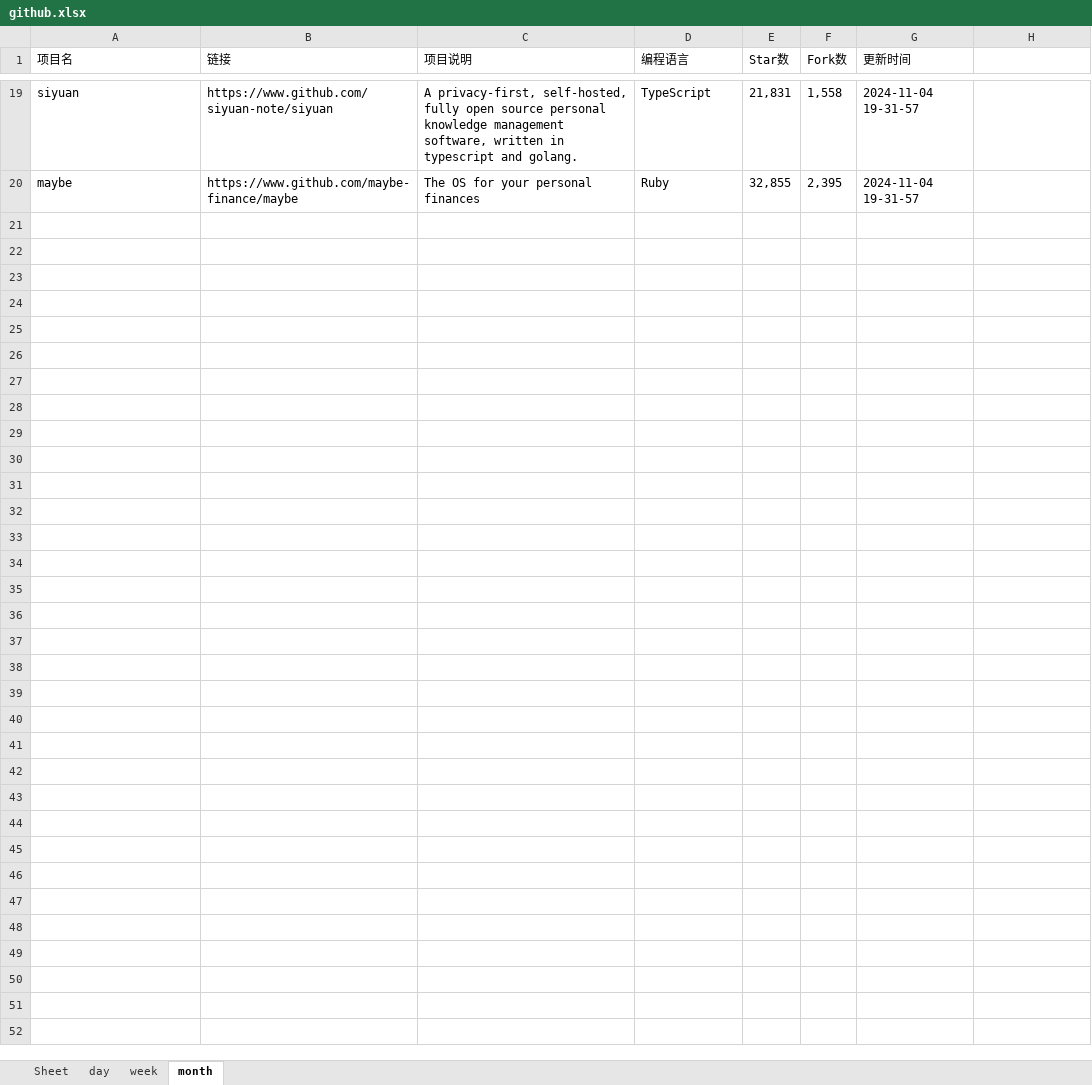
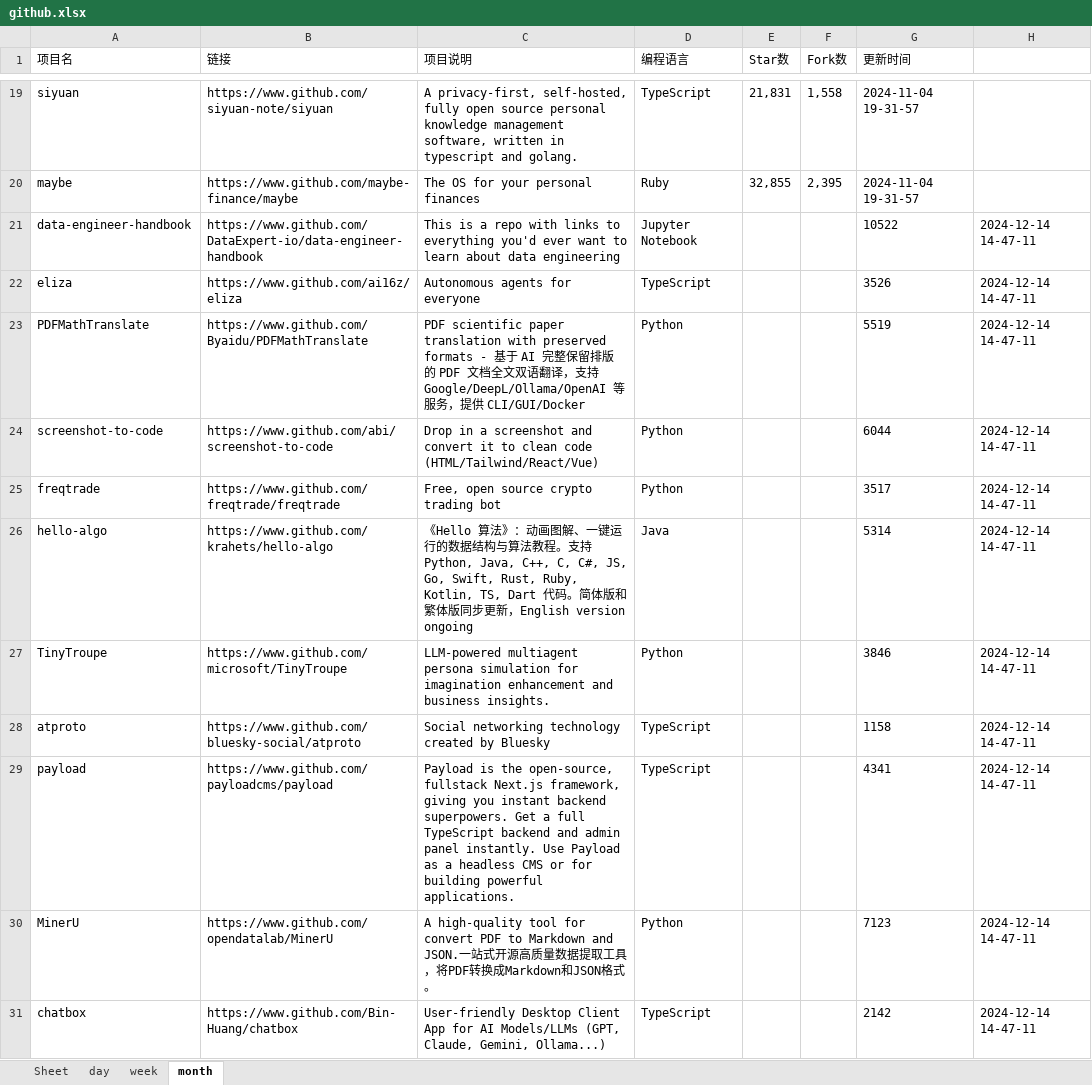
Before and after one commit to WHG555/github-today-repositories, an Excel workbook: github.xlsx, sheet month, drawn as a sheet; only a part is shown, gaps mark what is left out; values as stored, in another font and other column widths than the file's, no borders; the diff covers the shown part only; the diff names each change by its address in the sheet, - before the commit and + after, or states it on an @@ line.

```diff
--- a/github.xlsx (sheet month)
+++ b/github.xlsx (sheet month)
+row 21: data-engineer-handbook | https://www.github.com/DataExpert-io/data-engineer-handbook | This is a repo with links to everything you'd ever want to learn about data engineering | Jupyter Notebook |  |  | 10522 | 2024-12-14 14-47-11
+row 22: eliza | https://www.github.com/ai16z/eliza | Autonomous agents for everyone | TypeScript |  |  | 3526 | 2024-12-14 14-47-11
+row 23: PDFMathTranslate | https://www.github.com/Byaidu/PDFMathTranslate | PDF scientific paper translation with preserved formats - 基于 AI 完整保留排版的 PDF 文档全文双语翻译，支持 Google/DeepL/Ollama/OpenAI 等服务，提供 CLI/GUI/Docker | Python |  |  | 5519 | 2024-12-14 14-47-11
+row 24: screenshot-to-code | https://www.github.com/abi/screenshot-to-code | Drop in a screenshot and convert it to clean code (HTML/Tailwind/React/Vue) | Python |  |  | 6044 | 2024-12-14 14-47-11
+row 25: freqtrade | https://www.github.com/freqtrade/freqtrade | Free, open source crypto trading bot | Python |  |  | 3517 | 2024-12-14 14-47-11
+row 26: hello-algo | https://www.github.com/krahets/hello-algo | 《Hello 算法》：动画图解、一键运行的数据结构与算法教程。支持 Python, Java, C++, C, C#, JS, Go, Swift, Rust, Ruby, Kotlin, TS, Dart 代码。简体版和繁体版同步更新，English version ongoing | Java |  |  | 5314 | 2024-12-14 14-47-11
+row 27: TinyTroupe | https://www.github.com/microsoft/TinyTroupe | LLM-powered multiagent persona simulation for imagination enhancement and business insights. | Python |  |  | 3846 | 2024-12-14 14-47-11
+row 28: atproto | https://www.github.com/bluesky-social/atproto | Social networking technology created by Bluesky | TypeScript |  |  | 1158 | 2024-12-14 14-47-11
+row 29: payload | https://www.github.com/payloadcms/payload | Payload is the open-source, fullstack Next.js framework, giving you instant backend superpowers. Get a full TypeScript backend and admin panel instantly. Use Payload as a headless CMS or for building powerful applications. | TypeScript |  |  | 4341 | 2024-12-14 14-47-11
+row 30: MinerU | https://www.github.com/opendatalab/MinerU | A high-quality tool for convert PDF to Markdown and JSON.一站式开源高质量数据提取工具，将PDF转换成Markdown和JSON格式。 | Python |  |  | 7123 | 2024-12-14 14-47-11
+row 31: chatbox | https://www.github.com/Bin-Huang/chatbox | User-friendly Desktop Client App for AI Models/LLMs (GPT, Claude, Gemini, Ollama...) | TypeScript |  |  | 2142 | 2024-12-14 14-47-11
```
Also changed, not shown: 10 added rows elsewhere in this sheet, sheet week, sheet day, 1 other file.
